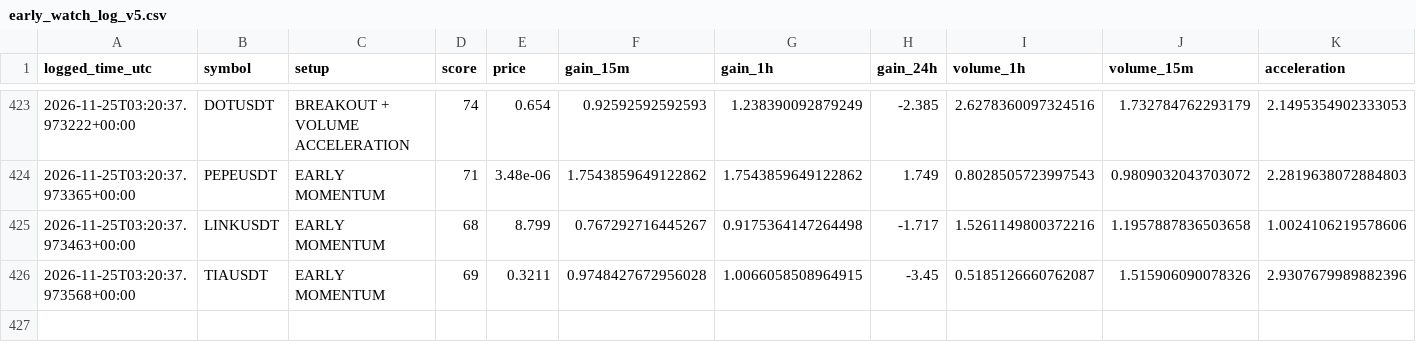
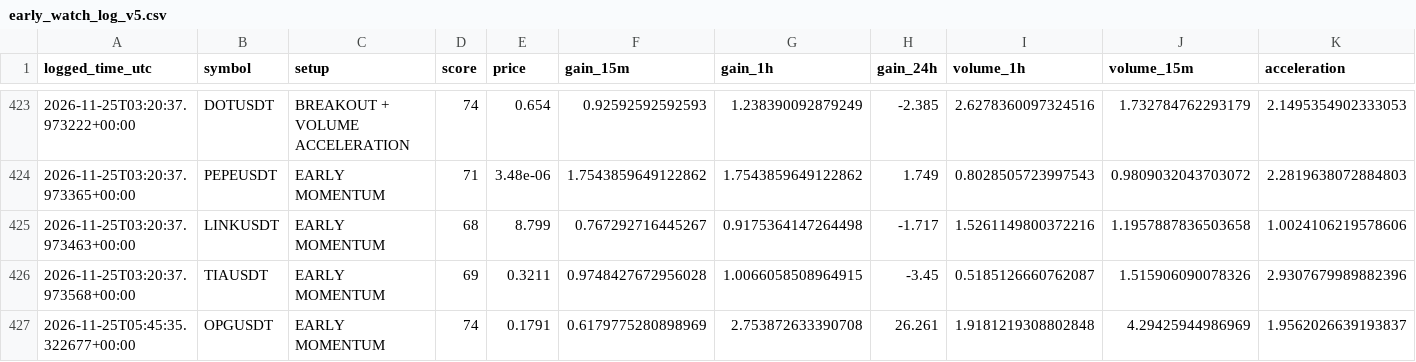
Before and after one commit to solom20232007/V5, a CSV file: early_watch_log_v5.csv, drawn as a sheet; only a part is shown, gaps mark what is left out; rows hold the shown columns only; the diff names each change by its address in the sheet, - before the commit and + after, or states it on an @@ line.

```diff
--- a/early_watch_log_v5.csv
+++ b/early_watch_log_v5.csv
+row 427: 2026-11-25T05:45:35.322677+00:00 | OPGUSDT | EARLY MOMENTUM | 74 | 0.1791 | 0.6179775280898969 | 2.753872633390708 | 26.261 | 1.9181219308802848 | 4.29425944986969 | 1.9562026639193837
```
Also changed, not shown: early_scan_diagnostics_v5.csv, 1 other file.
